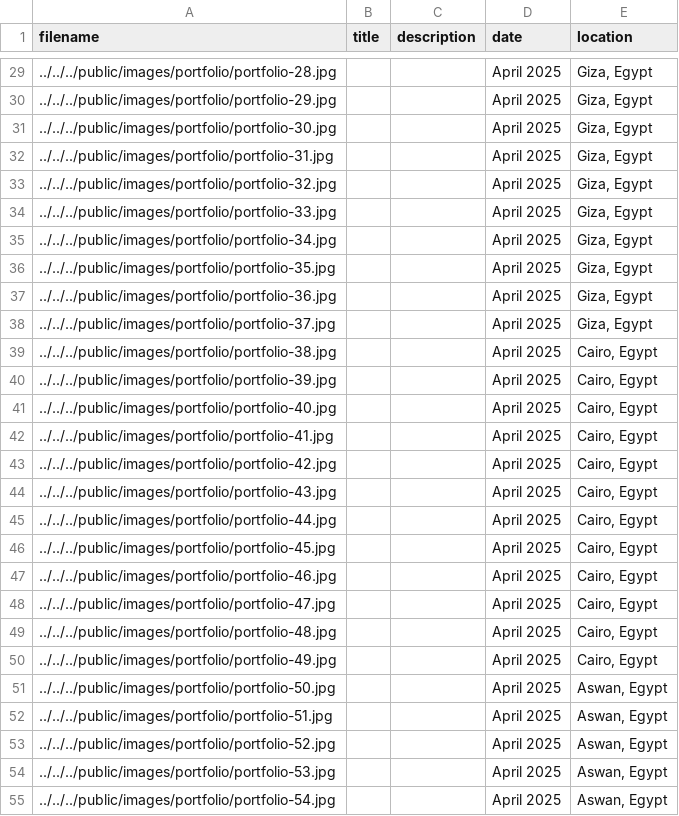
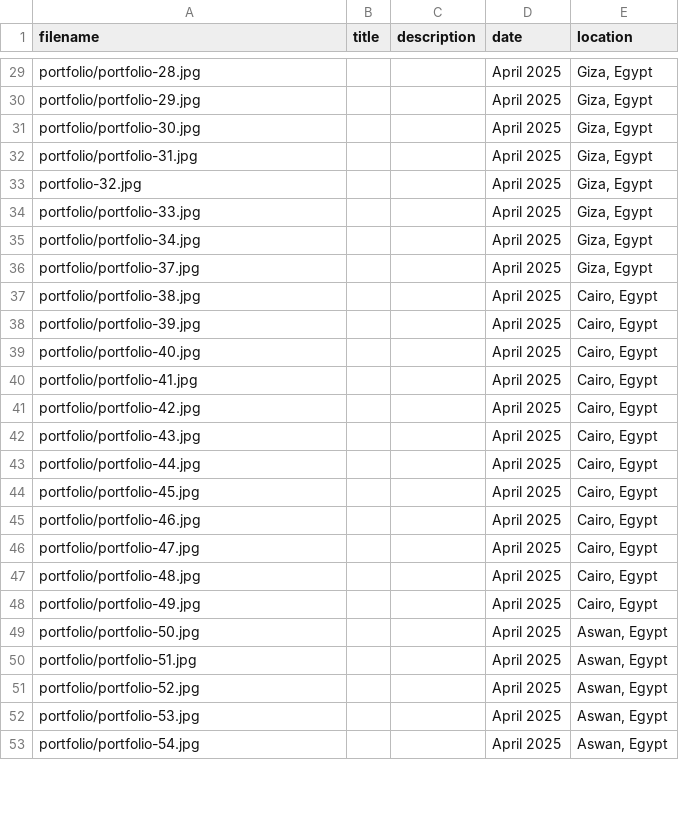
Before and after one commit to jgwacker/zoe-website, a CSV file: data/photography-masonry.csv, drawn as a sheet; only a part is shown, gaps mark what is left out; the diff covers the shown part only.

```diff
--- a/data/photography-masonry.csv
+++ b/data/photography-masonry.csv
@@ -29,27 +29,25 @@ filename,title,description,date,location
-../../../public/images/portfolio/portfolio-28.jpg,,,April 2025,"Giza, Egypt"
-../../../public/images/portfolio/portfolio-29.jpg,,,April 2025,"Giza, Egypt"
-../../../public/images/portfolio/portfolio-30.jpg,,,April 2025,"Giza, Egypt"
-../../../public/images/portfolio/portfolio-31.jpg,,,April 2025,"Giza, Egypt"
-../../../public/images/portfolio/portfolio-32.jpg,,,April 2025,"Giza, Egypt"
-../../../public/images/portfolio/portfolio-33.jpg,,,April 2025,"Giza, Egypt"
-../../../public/images/portfolio/portfolio-34.jpg,,,April 2025,"Giza, Egypt"
-../../../public/images/portfolio/portfolio-35.jpg,,,April 2025,"Giza, Egypt"
-../../../public/images/portfolio/portfolio-36.jpg,,,April 2025,"Giza, Egypt"
-../../../public/images/portfolio/portfolio-37.jpg,,,April 2025,"Giza, Egypt"
-../../../public/images/portfolio/portfolio-38.jpg,,,April 2025,"Cairo, Egypt"
-../../../public/images/portfolio/portfolio-39.jpg,,,April 2025,"Cairo, Egypt"
-../../../public/images/portfolio/portfolio-40.jpg,,,April 2025,"Cairo, Egypt"
-../../../public/images/portfolio/portfolio-41.jpg,,,April 2025,"Cairo, Egypt"
-../../../public/images/portfolio/portfolio-42.jpg,,,April 2025,"Cairo, Egypt"
-../../../public/images/portfolio/portfolio-43.jpg,,,April 2025,"Cairo, Egypt"
-../../../public/images/portfolio/portfolio-44.jpg,,,April 2025,"Cairo, Egypt"
-../../../public/images/portfolio/portfolio-45.jpg,,,April 2025,"Cairo, Egypt"
-../../../public/images/portfolio/portfolio-46.jpg,,,April 2025,"Cairo, Egypt"
-../../../public/images/portfolio/portfolio-47.jpg,,,April 2025,"Cairo, Egypt"
-../../../public/images/portfolio/portfolio-48.jpg,,,April 2025,"Cairo, Egypt"
-../../../public/images/portfolio/portfolio-49.jpg,,,April 2025,"Cairo, Egypt"
-../../../public/images/portfolio/portfolio-50.jpg,,,April 2025,"Aswan, Egypt"
-../../../public/images/portfolio/portfolio-51.jpg,,,April 2025,"Aswan, Egypt"
-../../../public/images/portfolio/portfolio-52.jpg,,,April 2025,"Aswan, Egypt"
-../../../public/images/portfolio/portfolio-53.jpg,,,April 2025,"Aswan, Egypt"
-../../../public/images/portfolio/portfolio-54.jpg,,,April 2025,"Aswan, Egypt"
+portfolio/portfolio-28.jpg,,,April 2025,"Giza, Egypt"
+portfolio/portfolio-29.jpg,,,April 2025,"Giza, Egypt"
+portfolio/portfolio-30.jpg,,,April 2025,"Giza, Egypt"
+portfolio/portfolio-31.jpg,,,April 2025,"Giza, Egypt"
+portfolio-32.jpg,,,April 2025,"Giza, Egypt"
+portfolio/portfolio-33.jpg,,,April 2025,"Giza, Egypt"
+portfolio/portfolio-34.jpg,,,April 2025,"Giza, Egypt"
+portfolio/portfolio-37.jpg,,,April 2025,"Giza, Egypt"
+portfolio/portfolio-38.jpg,,,April 2025,"Cairo, Egypt"
+portfolio/portfolio-39.jpg,,,April 2025,"Cairo, Egypt"
+portfolio/portfolio-40.jpg,,,April 2025,"Cairo, Egypt"
+portfolio/portfolio-41.jpg,,,April 2025,"Cairo, Egypt"
+portfolio/portfolio-42.jpg,,,April 2025,"Cairo, Egypt"
+portfolio/portfolio-43.jpg,,,April 2025,"Cairo, Egypt"
+portfolio/portfolio-44.jpg,,,April 2025,"Cairo, Egypt"
+portfolio/portfolio-45.jpg,,,April 2025,"Cairo, Egypt"
+portfolio/portfolio-46.jpg,,,April 2025,"Cairo, Egypt"
+portfolio/portfolio-47.jpg,,,April 2025,"Cairo, Egypt"
+portfolio/portfolio-48.jpg,,,April 2025,"Cairo, Egypt"
+portfolio/portfolio-49.jpg,,,April 2025,"Cairo, Egypt"
+portfolio/portfolio-50.jpg,,,April 2025,"Aswan, Egypt"
+portfolio/portfolio-51.jpg,,,April 2025,"Aswan, Egypt"
+portfolio/portfolio-52.jpg,,,April 2025,"Aswan, Egypt"
+portfolio/portfolio-53.jpg,,,April 2025,"Aswan, Egypt"
+portfolio/portfolio-54.jpg,,,April 2025,"Aswan, Egypt"
```
Also changed, not shown: 44 edited cells elsewhere in this file, 1 other file.
